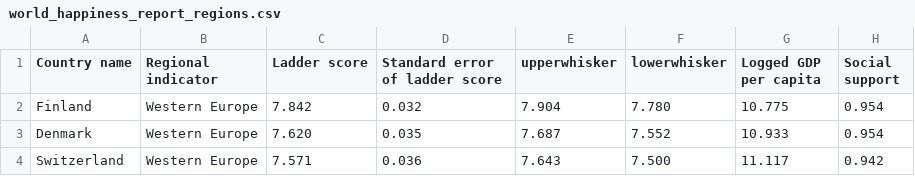
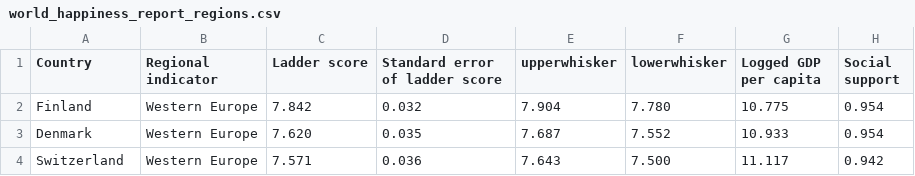
Before and after one commit to mpuu0001/FIT3179, a CSV file: world_happiness_report_regions.csv, drawn as a sheet; only a part is shown; the diff names each change by its address in the sheet, - before the commit and + after, or states it on an @@ line.

Commit message:
Update world_happiness_report_regions.csv

```diff
--- a/world_happiness_report_regions.csv
+++ b/world_happiness_report_regions.csv
-A1: Country name
+A1: Country
```
